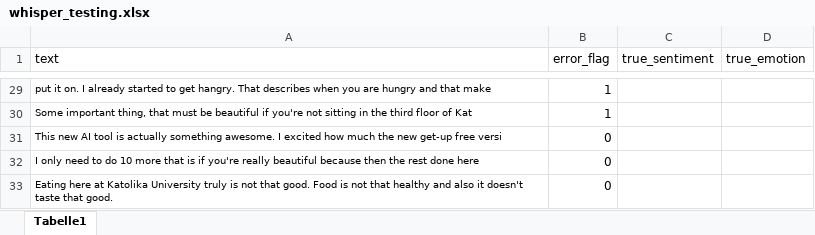
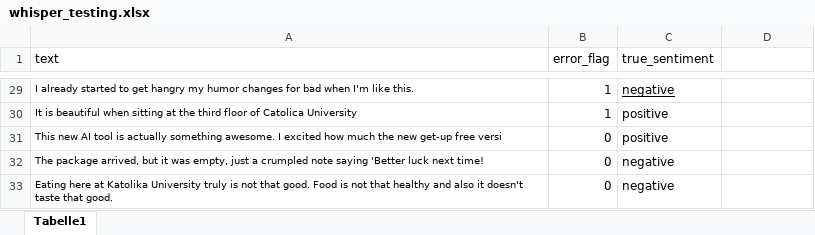
Before and after one commit to LouisBrammer/Predictive-Code-Repo, an Excel workbook: whisper_testing.xlsx, sheet Tabelle1, drawn as a sheet; only a part is shown, gaps mark what is left out; values as stored, in another font and other column widths than the file's, no borders; removed rows and columns are numbered as before the commit, all else as after; the diff covers the shown part only; the diff names each change by its address in the sheet, - before the commit and + after, or states it on an @@ line.

```diff
--- a/whisper_testing.xlsx (sheet Tabelle1)
+++ b/whisper_testing.xlsx (sheet Tabelle1)
-D1: true_emotion
+D1: (empty)
-A29 (text): put it on. I already started to get hangry. That describes when you are hungry and that make
+A29 (text): I already started to get hangry my humor changes for bad when I'm like this.
-C29 (true_sentiment): (empty)
+C29 (true_sentiment): negative
-row 30: Some important thing, that must be beautiful if you're not sitting in the third floor of Kat | 1
+row 30: It is beautiful when sitting at the third floor of Catolica University | 1 | positive
-C31 (true_sentiment): (empty)
+C31 (true_sentiment): positive
-row 32: I only need to do 10 more that is if you're really beautiful because then the rest done here | 0
+row 32: The package arrived, but it was empty, just a crumpled note saying 'Better luck next time! | 0 | negative
-C33 (true_sentiment): (empty)
+C33 (true_sentiment): negative
```
Also changed, not shown: 28 edited cells elsewhere in this sheet, 14 other files.
